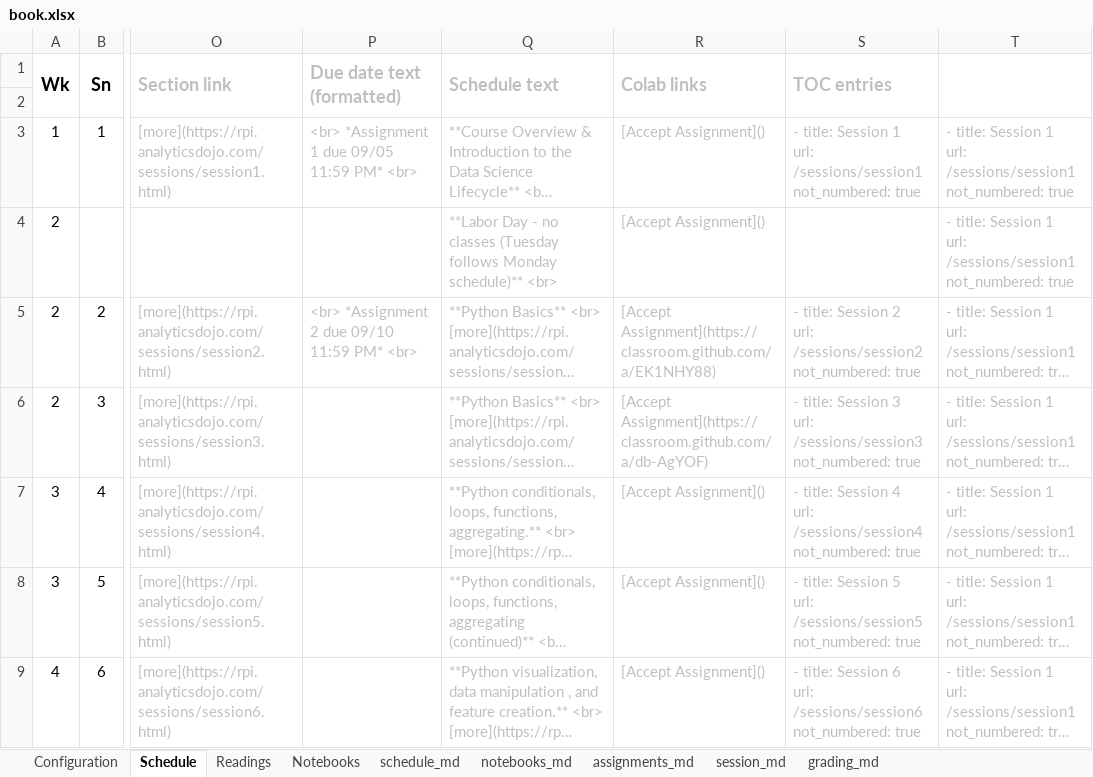
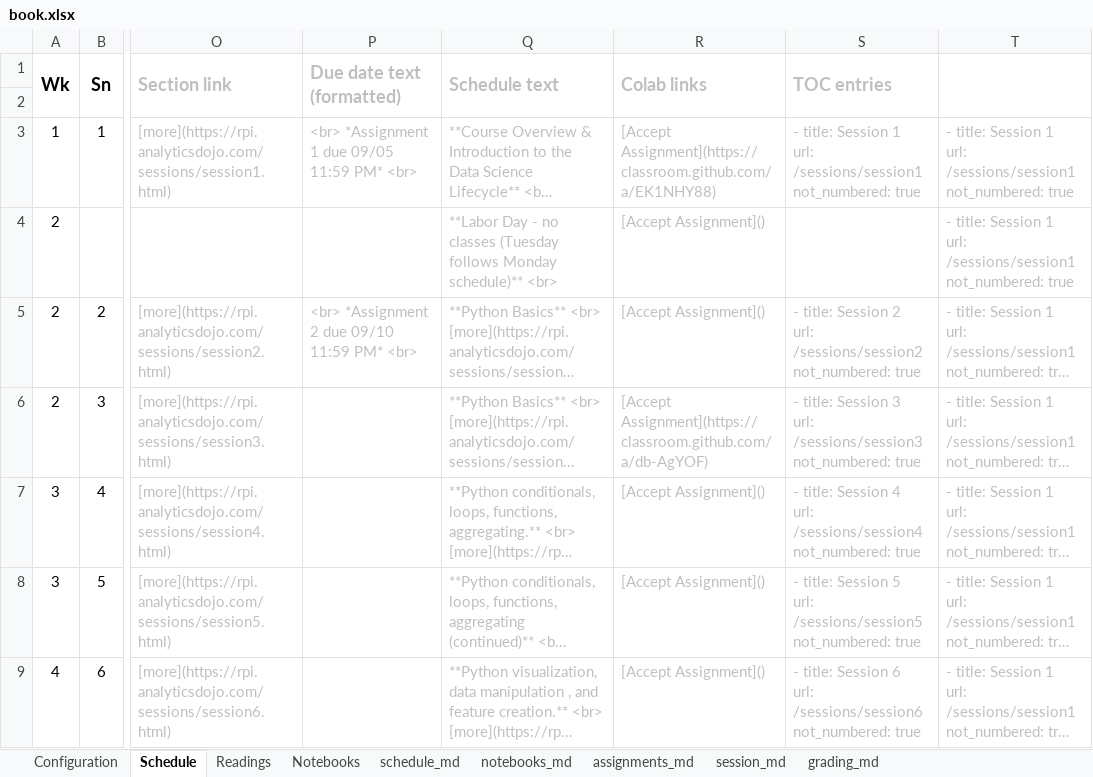
Before and after one commit to RPI-DATA/course-intro-ml-app, an Excel workbook: book.xlsx, sheet Schedule, drawn as a sheet; only a part is shown, gaps mark what is left out; long unchanged cells end in …; values as stored, in another font and other column widths than the file's, no borders; the diff names each change by its address in the sheet, - before the commit and + after, or states it on an @@ line.

```diff
--- a/book.xlsx (sheet Schedule)
+++ b/book.xlsx (sheet Schedule)
-R3 (Colab links): [Accept Assignment]()
+R3 (Colab links): [Accept Assignment](https://classroom.github.com/a/EK1NHY88)
-R5 (Colab links): [Accept Assignment](https://classroom.github.com/a/EK1NHY88)
+R5 (Colab links): [Accept Assignment]()
```
Also changed, not shown: sheet assignments_md, 2 other files.
